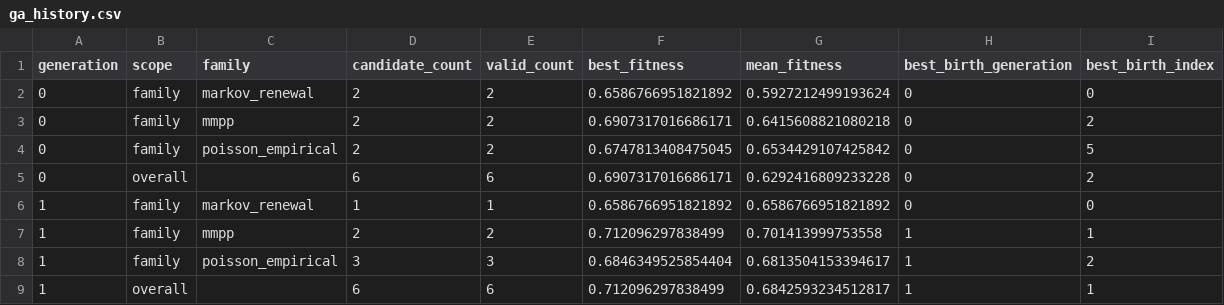
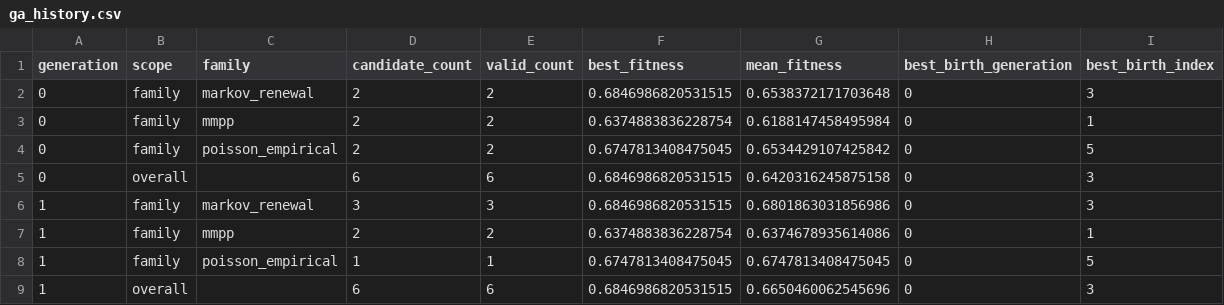
Before and after one commit to borodin-devel/trafficlab, a CSV file: examples/data/fit/ga_history.csv, drawn as a sheet.

Commit message:
feat: neutralize family population order

```diff
--- a/examples/data/fit/ga_history.csv
+++ b/examples/data/fit/ga_history.csv
@@ -1,9 +1,9 @@
 generation,scope,family,candidate_count,valid_count,best_fitness,mean_fitness,best_birth_generation,best_birth_index
-0,family,markov_renewal,2,2,0.6586766951821892,0.5927212499193624,0,0
-0,family,mmpp,2,2,0.6907317016686171,0.6415608821080218,0,2
+0,family,markov_renewal,2,2,0.6846986820531515,0.6538372171703648,0,3
+0,family,mmpp,2,2,0.6374883836228754,0.6188147458495984,0,1
 0,family,poisson_empirical,2,2,0.6747813408475045,0.6534429107425842,0,5
-0,overall,,6,6,0.6907317016686171,0.6292416809233228,0,2
-1,family,markov_renewal,1,1,0.6586766951821892,0.6586766951821892,0,0
-1,family,mmpp,2,2,0.712096297838499,0.701413999753558,1,1
-1,family,poisson_empirical,3,3,0.6846349525854404,0.6813504153394617,1,2
-1,overall,,6,6,0.712096297838499,0.6842593234512817,1,1
+0,overall,,6,6,0.6846986820531515,0.6420316245875158,0,3
+1,family,markov_renewal,3,3,0.6846986820531515,0.6801863031856986,0,3
+1,family,mmpp,2,2,0.6374883836228754,0.6374678935614086,0,1
+1,family,poisson_empirical,1,1,0.6747813408475045,0.6747813408475045,0,5
+1,overall,,6,6,0.6846986820531515,0.6650460062545696,0,3
```
Also changed, not shown: 13 other files.
